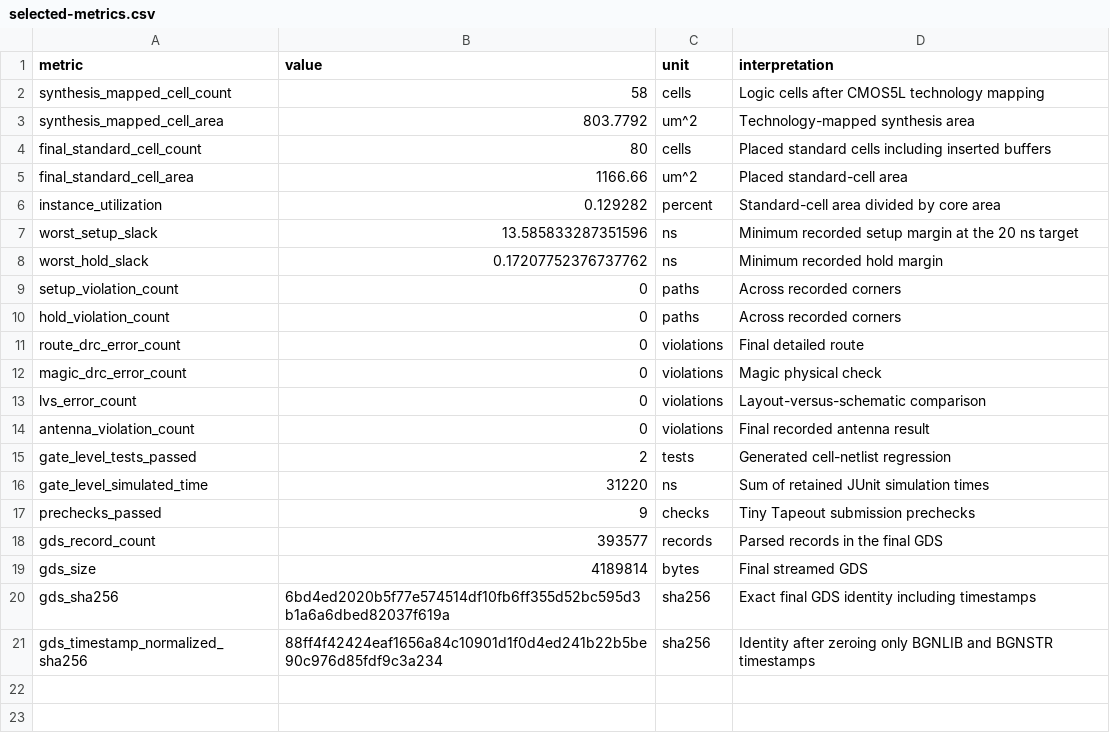
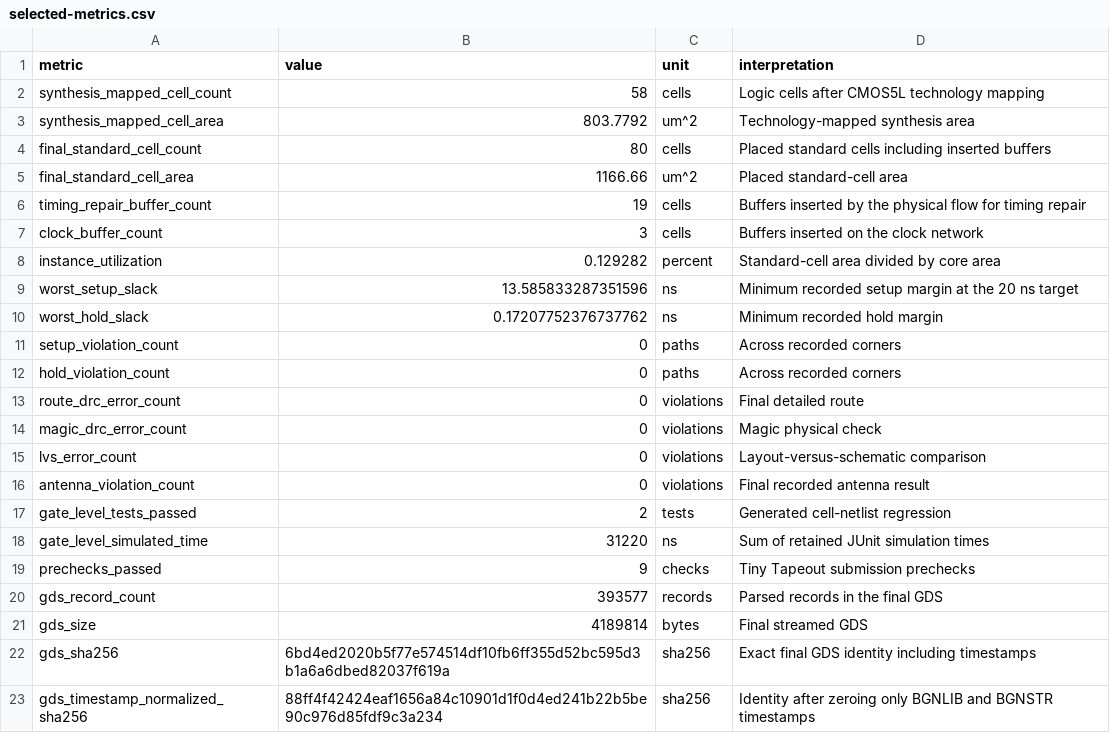
Before and after one commit to KG-khangelani/protocol-emulator-asic, a CSV file: evidence/E0010-pinned-cmos5l-run/selected-metrics.csv, drawn as a sheet.

```diff
--- a/evidence/E0010-pinned-cmos5l-run/selected-metrics.csv
+++ b/evidence/E0010-pinned-cmos5l-run/selected-metrics.csv
@@ -5,2 +5,4 @@ final_standard_cell_count,80,cells,Placed standard cells including inserted buff
 final_standard_cell_area,1166.66,um^2,Placed standard-cell area
+timing_repair_buffer_count,19,cells,Buffers inserted by the physical flow for timing repair
+clock_buffer_count,3,cells,Buffers inserted on the clock network
 instance_utilization,0.129282,percent,Standard-cell area divided by core area
```
Also changed, not shown: 15 other files.
